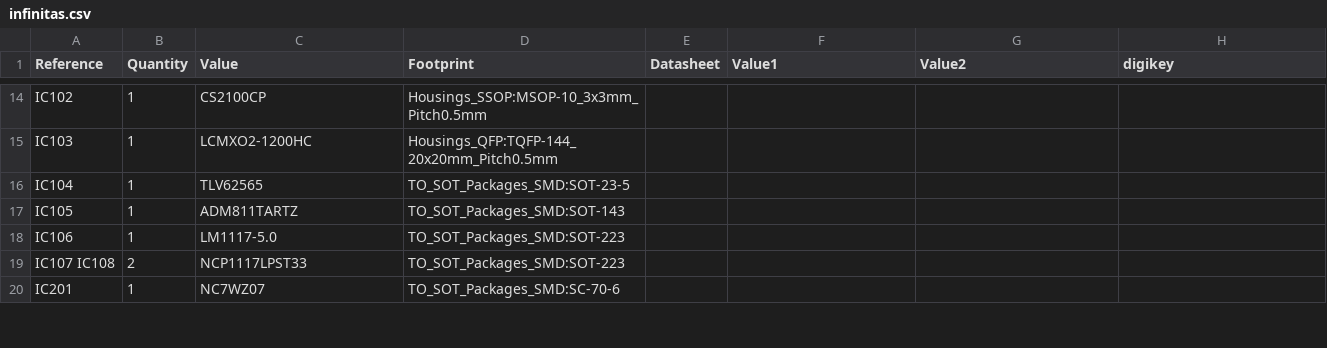
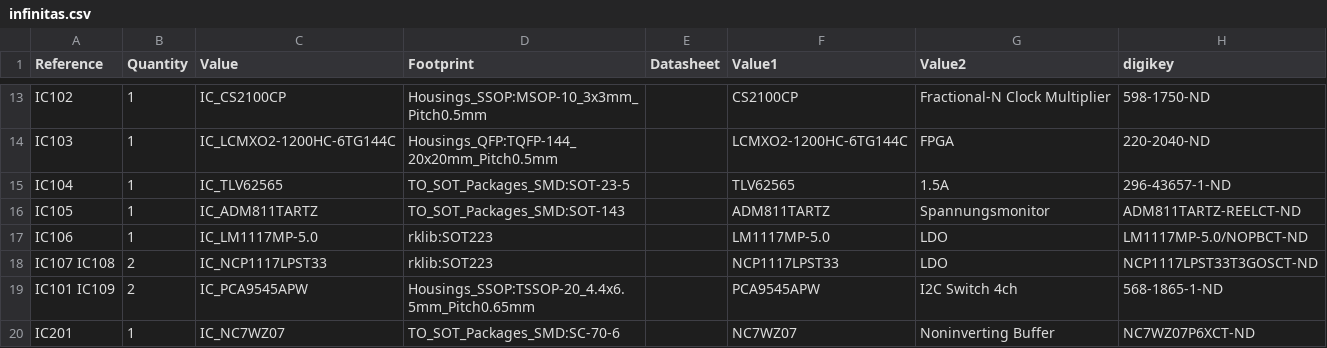
Before and after one commit to freeDSP/freeDSP-INFINITAS, a CSV file: SOURCES/KICAD/infinitas.csv, drawn as a sheet; only a part is shown, gaps mark what is left out; addresses are those after the commit; the diff covers the shown part only; the diff names each change by its address in the sheet, - before the commit and + after, or states it on an @@ line.

```diff
--- a/SOURCES/KICAD/infinitas.csv
+++ b/SOURCES/KICAD/infinitas.csv
-C13 (Value): CS2100CP
+C13 (Value): IC_CS2100CP
-F13 (Value1): (empty)
+F13 (Value1): CS2100CP
-G13 (Value2): (empty)
+G13 (Value2): Fractional-N Clock Multiplier
-H13 (digikey): (empty)
+H13 (digikey): 598-1750-ND
-C14 (Value): LCMXO2-1200HC
+C14 (Value): IC_LCMXO2-1200HC-6TG144C
-F14 (Value1): (empty)
+F14 (Value1): LCMXO2-1200HC-6TG144C
-G14 (Value2): (empty)
+G14 (Value2): FPGA
-H14 (digikey): (empty)
+H14 (digikey): 220-2040-ND
-C15 (Value): TLV62565
+C15 (Value): IC_TLV62565
-F15 (Value1): (empty)
+F15 (Value1): TLV62565
-G15 (Value2): (empty)
+G15 (Value2): 1.5A
-H15 (digikey): (empty)
+H15 (digikey): 296-43657-1-ND
-C16 (Value): ADM811TARTZ
+C16 (Value): IC_ADM811TARTZ
-F16 (Value1): (empty)
+F16 (Value1): ADM811TARTZ
-G16 (Value2): (empty)
+G16 (Value2): Spannungsmonitor
-H16 (digikey): (empty)
+H16 (digikey): ADM811TARTZ-REELCT-ND
-C17 (Value): LM1117-5.0
+C17 (Value): IC_LM1117MP-5.0
-D17:D18 (Footprint): TO_SOT_Packages_SMD:SOT-223
+D17:D18 (Footprint): rklib:SOT223
-F17 (Value1): (empty)
+F17 (Value1): LM1117MP-5.0
-G17:G18 (Value2): (empty)
+G17:G18 (Value2): LDO
-H17 (digikey): (empty)
+H17 (digikey): LM1117MP-5.0/NOPBCT-ND
-C18 (Value): NCP1117LPST33
+C18 (Value): IC_NCP1117LPST33
-F18 (Value1): (empty)
+F18 (Value1): NCP1117LPST33
-H18 (digikey): (empty)
+H18 (digikey): NCP1117LPST33T3GOSCT-ND
+row 19: IC101 IC109 | 2 | IC_PCA9545APW | Housings_SSOP:TSSOP-20_4.4x6.5mm_Pitch0.65mm |  | PCA9545APW | I2C Switch 4ch | 568-1865-1-ND
-C20 (Value): NC7WZ07
+C20 (Value): IC_NC7WZ07
-F20 (Value1): (empty)
+F20 (Value1): NC7WZ07
-G20 (Value2): (empty)
+G20 (Value2): Noninverting Buffer
-H20 (digikey): (empty)
+H20 (digikey): NC7WZ07P6XCT-ND
```
Also changed, not shown: 2 removed rows and 148 edited cells elsewhere in this file, 16 other files.
